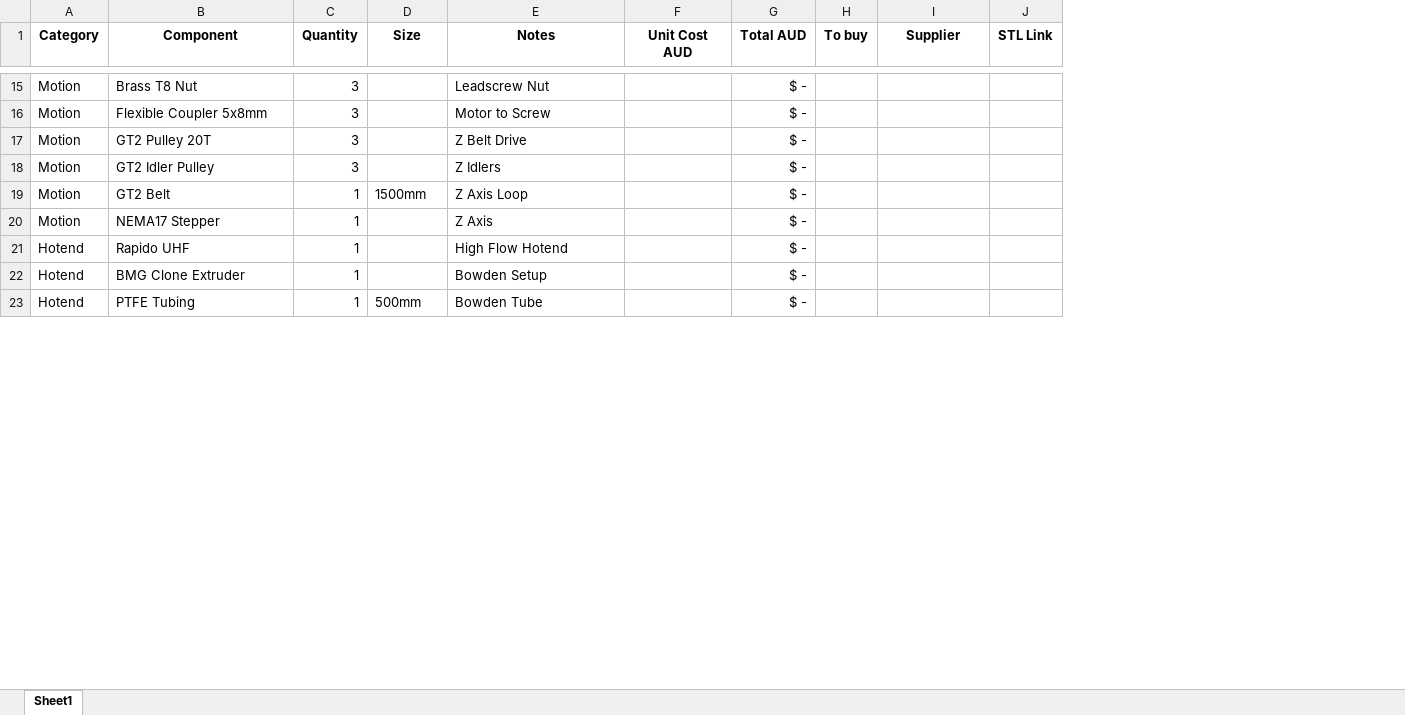
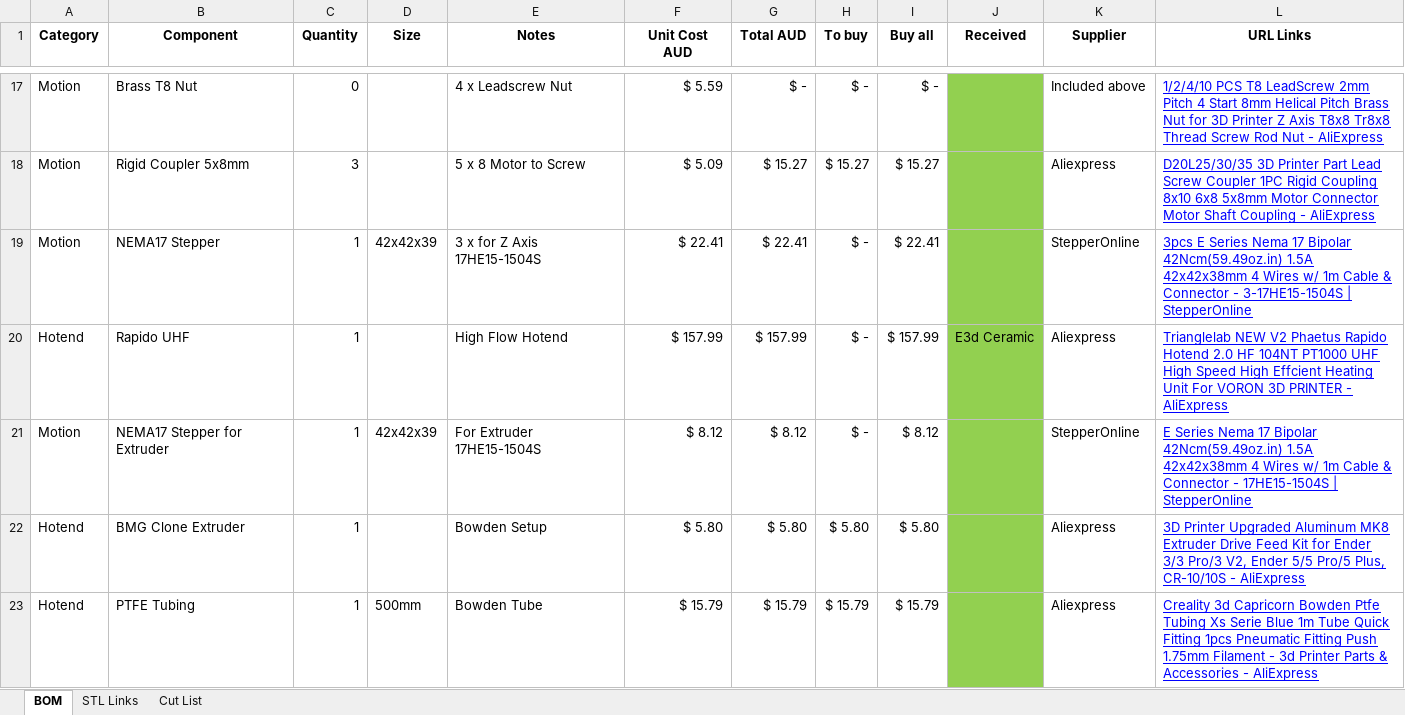
Before and after one commit to SkipHokin/SkipCore350, an Excel workbook: hardware/SkipCore350_BOM_with_STL_Links.xlsx, sheet BOM, drawn as a sheet; only a part is shown, gaps mark what is left out; values as stored, in another font and other column widths than the file's, no borders; removed rows and columns are numbered as before the commit, all else as after; the diff covers the shown part only; the diff names each change by its address in the sheet, - before the commit and + after, or states it on an @@ line.

```diff
--- a/hardware/SkipCore350_BOM_with_STL_Links.xlsx (sheet BOM)
+++ b/hardware/SkipCore350_BOM_with_STL_Links.xlsx (sheet BOM)
-sheet tab: Sheet1
+sheet tab: BOM
+sheet tab: STL Links
+sheet tab: Cut List
+column I (Buy all), rows 17-20: $ - | $ 15.27 | $ 22.41 | $ 157.99; rows 22-23: $ 5.80 | $ 15.79
+column J (Received), row 20: E3d Ceramic
-column J (STL Link), empty
+column L (URL Links), rows 17-20: 1/2/4/10 PCS T8 LeadScrew 2mm Pitch 4 Start 8mm Helical Pitch Brass Nut for 3D Printer Z Axis T8x8 Tr8x8 Thread Screw Rod Nut - AliExpress | D20L25/30/35 3D Printer Part Lead Screw Coupler 1PC Rigid Coupling 8x10 6x8 5x8mm Motor Connector Motor Shaft Coupling - AliExpress | 3pcs E Series Nema 17 Bipolar 42Ncm(59.49oz.in) 1.5A 42x42x38mm 4 Wires w/ 1m Cable & Connector - 3-17HE15-1504S | StepperOnline | Trianglelab NEW V2 Phaetus Rapido Hotend 2.0 HF 104NT PT1000 UHF High Speed High Effcient Heating Unit For VORON 3D PRINTER - AliExpress; rows 22-23: 3D Printer Upgraded Aluminum MK8 Extruder Drive Feed Kit for Ender 3/3 Pro/3 V2, Ender 5/5 Pro/5 Plus, CR-10/10S - AliExpress | Creality 3d Capricorn Bowden Ptfe Tubing Xs Serie Blue 1m Tube Quick Fitting 1pcs Pneumatic Fitting Push 1.75mm Filament - 3d Printer Parts & Accessories - AliExpress
-C17 (Quantity): 3
+C17 (Quantity): 0
-E17 (Notes): Leadscrew Nut
+E17 (Notes): 4 x Leadscrew Nut
-F17 (Unit Cost AUD): (empty)
+F17 (Unit Cost AUD): $ 5.59
-H17 (To buy): (empty)
+H17 (To buy): $ -
-K17 (Supplier): (empty)
+K17 (Supplier): Included above
-B18 (Component): Flexible Coupler 5x8mm
+B18 (Component): Rigid Coupler 5x8mm
-E18 (Notes): Motor to Screw
+E18 (Notes): 5 x 8 Motor to Screw
-F18 (Unit Cost AUD): (empty)
+F18 (Unit Cost AUD): $ 5.09
-G18 (Total AUD): $ -
+G18 (Total AUD): $ 15.27
-H18 (To buy): (empty)
+H18 (To buy): $ 15.27
-K18 (Supplier): (empty)
+K18 (Supplier): Aliexpress
-row 17: Motion | GT2 Pulley 20T | 3 |  | Z Belt Drive |  | $ -
-row 18: Motion | GT2 Idler Pulley | 3 |  | Z Idlers |  | $ -
-row 19: Motion | GT2 Belt | 1 | 1500mm | Z Axis Loop |  | $ -
-D19 (Size): (empty)
+D19 (Size): 42x42x39
-E19 (Notes): Z Axis
+E19 (Notes): 3 x for Z Axis 17HE15-1504S
-F19 (Unit Cost AUD): (empty)
+F19 (Unit Cost AUD): $ 22.41
-G19 (Total AUD): $ -
+G19 (Total AUD): $ 22.41
-H19:H20 (To buy): (empty)
+H19:H20 (To buy): $ -
-K19 (Supplier): (empty)
+K19 (Supplier): StepperOnline
-F20 (Unit Cost AUD): (empty)
+F20 (Unit Cost AUD): $ 157.99
-G20 (Total AUD): $ -
+G20 (Total AUD): $ 157.99
-K20 (Supplier): (empty)
+K20 (Supplier): Aliexpress
+row 21: Motion | NEMA17 Stepper for Extruder | 1 | 42x42x39 | For Extruder 17HE15-1504S | $ 8.12 | $ 8.12 | $ - | $ 8.12 |  | StepperOnline | E Series Nema 17 Bipolar 42Ncm(59.49oz.in) 1.5A 42x42x38mm 4 Wires w/ 1m Cable & Connector - 17HE15-1504S | StepperOnline
-F22 (Unit Cost AUD): (empty)
+F22 (Unit Cost AUD): $ 5.80
-G22 (Total AUD): $ -
+G22 (Total AUD): $ 5.80
-H22 (To buy): (empty)
+H22 (To buy): $ 5.80
-K22:K23 (Supplier): (empty)
+K22:K23 (Supplier): Aliexpress
-F23 (Unit Cost AUD): (empty)
+F23 (Unit Cost AUD): $ 15.79
-G23 (Total AUD): $ -
+G23 (Total AUD): $ 15.79
-H23 (To buy): (empty)
+H23 (To buy): $ 15.79
```
Also changed, not shown: 10 added rows, 7 removed rows, 94 edited cells and cell formats elsewhere in this sheet, formulas that keep their value, 17 other files.
